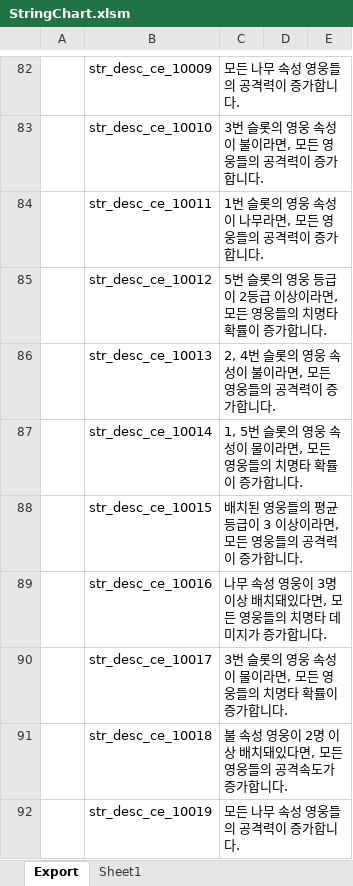
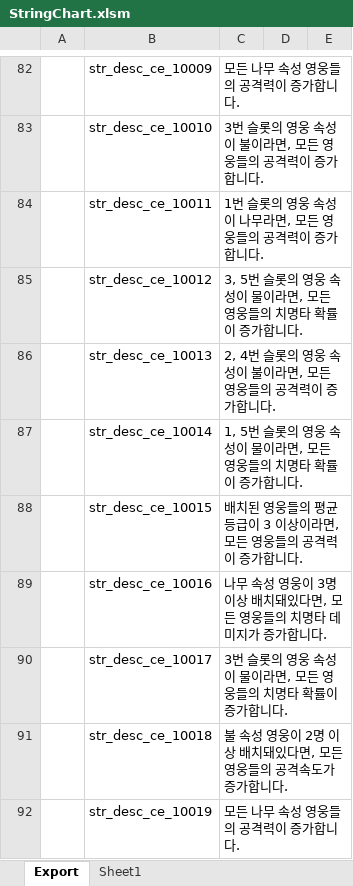
Before and after one commit to BlindBullet/ProjectDF, an Excel workbook: Assets/DataTables~/StringChart.xlsm, sheet Export, drawn as a sheet; only a part is shown, gaps mark what is left out; values as stored, in another font and other column widths than the file's, no borders; charts and pictures not drawn; the diff names each change by its address in the sheet, - before the commit and + after, or states it on an @@ line.

```diff
--- a/Assets/DataTables~/StringChart.xlsm (sheet Export)
+++ b/Assets/DataTables~/StringChart.xlsm (sheet Export)
-C85: 5번 슬롯의 영웅 등급이 2등급 이상이라면,…
+C85: 3, 5번 슬롯의 영웅 속성이 물이라면,…
```
Also changed, not shown: charts or pictures, Assets/DataTables~/StatusEffectChart.xlsm, 22 other files.
